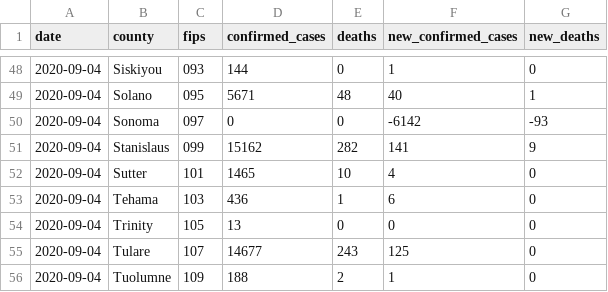
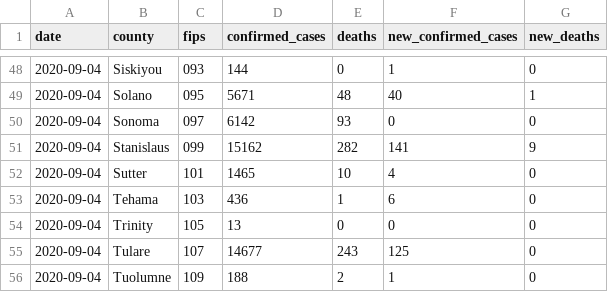
Before and after one commit to datadesk/california-coronavirus-data, a CSV file: latimes-county-totals.csv, drawn as a sheet; only a part is shown, gaps mark what is left out.

```diff
--- a/latimes-county-totals.csv
+++ b/latimes-county-totals.csv
@@ -49,3 +49,3 @@ date,county,fips,confirmed_cases,deaths,new_confirmed_cases,new_deaths
 2020-09-04,Solano,095,5671,48,40,1
-2020-09-04,Sonoma,097,0,0,-6142,-93
+2020-09-04,Sonoma,097,6142,93,0,0
 2020-09-04,Stanislaus,099,15162,282,141,9
```
Also changed, not shown: cdcr-state-totals.csv, cdph-reopening-tiers.csv, 3 other files.
